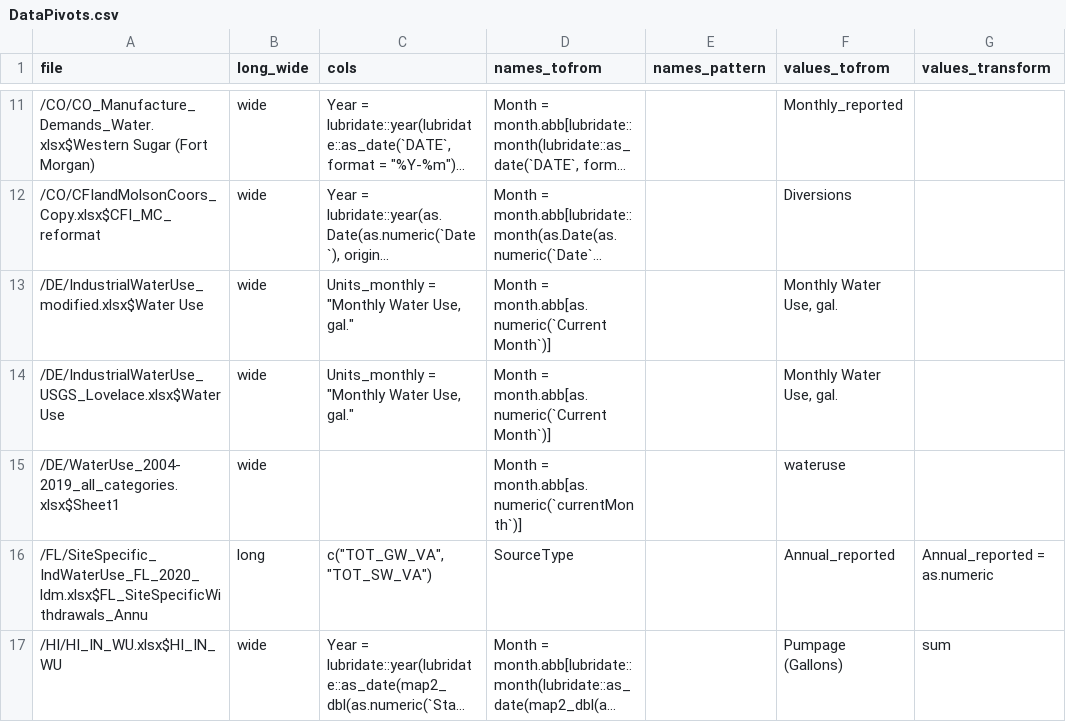
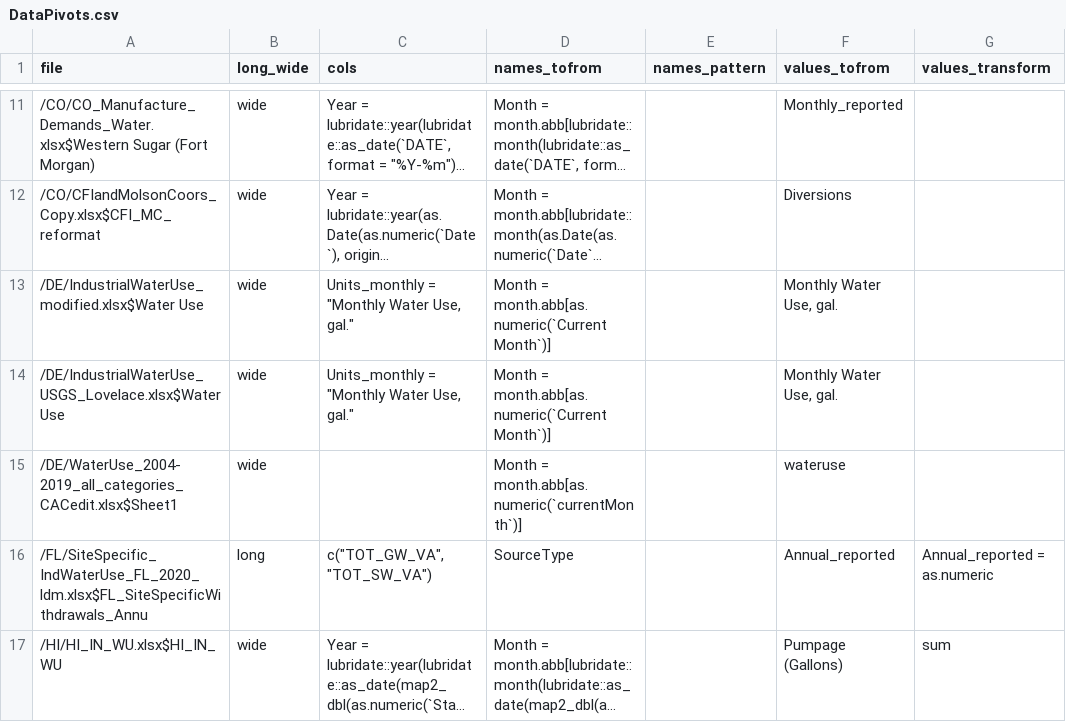
Before and after one commit to rniswon/IndustrialWU, a CSV file: DataCrosswalks/StateDataCrosswalks/DataPivots.csv, drawn as a sheet; only a part is shown, gaps mark what is left out; long unchanged cells end in ….

```diff
--- a/DataCrosswalks/StateDataCrosswalks/DataPivots.csv
+++ b/DataCrosswalks/StateDataCrosswalks/DataPivots.csv
@@ -14,3 +14,3 @@
 /DE/IndustrialWaterUse_USGS_Lovelace.xlsx$Water Use,wide,"Units_monthly = ""Monthly Water Use, gal.""",Month = month.abb[as.numeric(`Current Month`)],,"Monthly Water Use, gal.",
-/DE/WaterUse_2004-2019_all_categories.xlsx$Sheet1,wide,,Month = month.abb[as.numeric(`currentMonth`)],,wateruse,
+/DE/WaterUse_2004-2019_all_categories_CACedit.xlsx$Sheet1,wide,,Month = month.abb[as.numeric(`currentMonth`)],,wateruse,
 /FL/SiteSpecific_IndWaterUse_FL_2020_ldm.xlsx$FL_SiteSpecificWithdrawals_Annu,long,"c(""TOT_GW_VA"", ""TOT_SW_VA"")",SourceType,,Annual_reported,Annual_reported = as.numeric
```
Also changed, not shown: DataCrosswalks/StateDataCrosswalks/DataDirectories.csv, DataCrosswalks/StateDataCrosswalks/HardcodedManualAttributes.csv, 13 other files.
